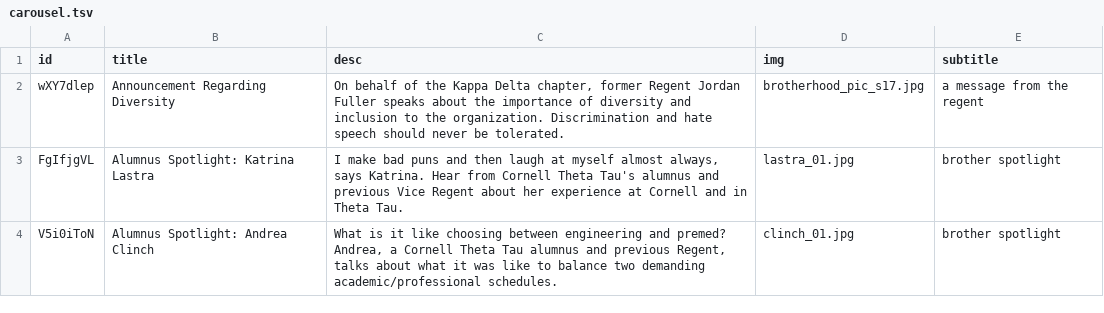
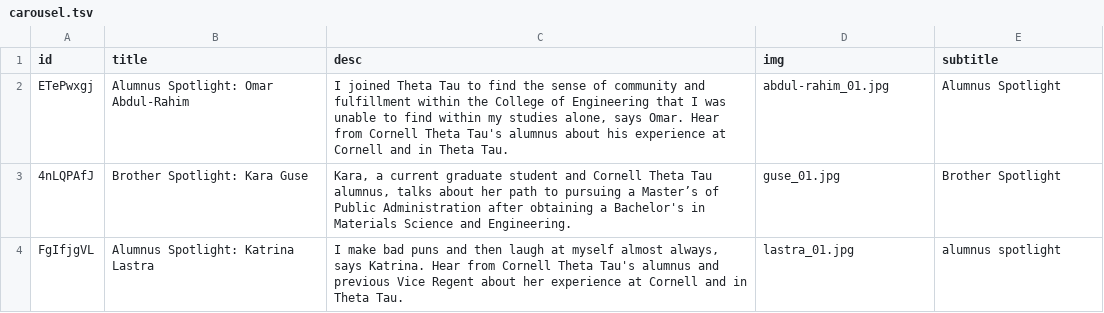
Before and after one commit to cornellWebmaster/ttFlask, a TSV file: data/spotlight/carousel.tsv, drawn as a sheet.

Commit message:
Add Guse and Abdul-Rahim spotlights

```diff
--- a/data/spotlight/carousel.tsv
+++ b/data/spotlight/carousel.tsv
@@ -1,4 +1,4 @@
 id	title	desc	img	subtitle
-wXY7dlep	Announcement Regarding Diversity	On behalf of the Kappa Delta chapter, former Regent Jordan Fuller speaks about the importance of diversity and inclusion to the organization. Discrimination and hate speech should never be tolerated.	brotherhood_pic_s17.jpg	a message from the regent
-FgIfjgVL	Alumnus Spotlight: Katrina Lastra	I make bad puns and then laugh at myself almost always, says Katrina. Hear from Cornell Theta Tau's alumnus and previous Vice Regent about her experience at Cornell and in Theta Tau.	lastra_01.jpg	brother spotlight
-V5i0iToN	Alumnus Spotlight: Andrea Clinch	What is it like choosing between engineering and premed? Andrea, a Cornell Theta Tau alumnus and previous Regent, talks about what it was like to balance two demanding academic/professional schedules.	clinch_01.jpg	brother spotlight
+ETePwxgj	Alumnus Spotlight: Omar Abdul-Rahim	"I joined Theta Tau to find the sense of community and fulfillment within the College of Engineering that I was unable to find within my studies alone," says Omar. Hear from Cornell Theta Tau's alumnus about his experience at Cornell and in Theta Tau.	abdul-rahim_01.jpg	Alumnus Spotlight
+4nLQPAfJ	Brother Spotlight: Kara Guse	Kara, a current graduate student and Cornell Theta Tau alumnus, talks about her path to pursuing a Master’s of Public Administration after obtaining a Bachelor's in Materials Science and Engineering.	guse_01.jpg	Brother Spotlight
+FgIfjgVL	Alumnus Spotlight: Katrina Lastra	"I make bad puns and then laugh at myself almost always," says Katrina. Hear from Cornell Theta Tau's alumnus and previous Vice Regent about her experience at Cornell and in Theta Tau.	lastra_01.jpg	alumnus spotlight
```
Also changed, not shown: 3 other files.
